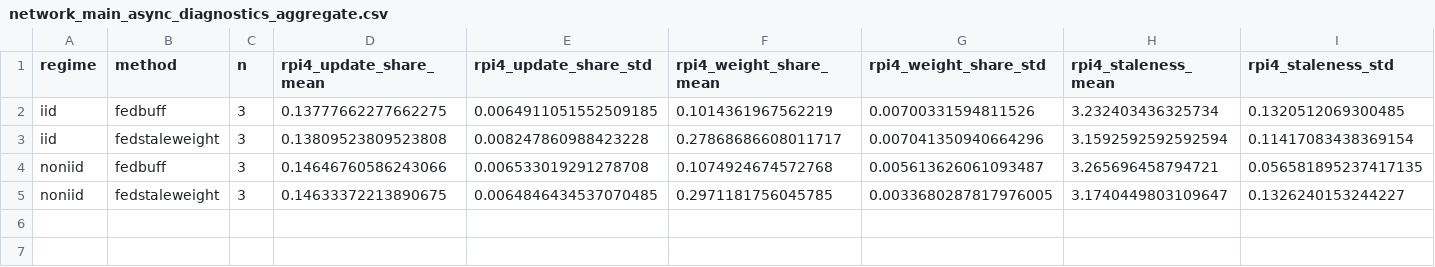
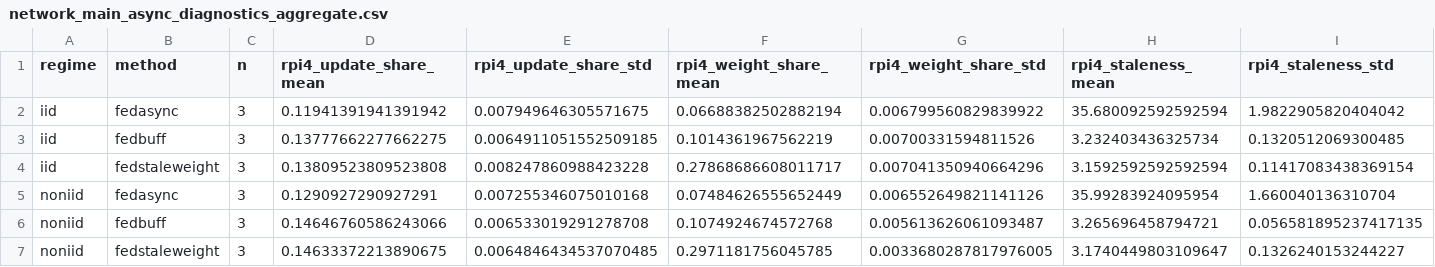
Before and after one commit to Haoran-Jie/fedctl, a CSV file: plot/output/network_main_async_diagnostics_aggregate.csv, drawn as a sheet; only a part is shown; rows hold the shown columns only; the diff names each change by its address in the sheet, - before the commit and + after, or states it on an @@ line.

```diff
--- a/plot/output/network_main_async_diagnostics_aggregate.csv
+++ b/plot/output/network_main_async_diagnostics_aggregate.csv
+row 2: iid | fedasync | 3 | 0.11941391941391942 | 0.007949646305571675 | 0.06688382502882194 | 0.006799560829839922 | 35.680092592592594 | 1.9822905820404042
+row 5: noniid | fedasync | 3 | 0.1290927290927291 | 0.007255346075010168 | 0.07484626555652449 | 0.006552649821141126 | 35.99283924095954 | 1.660040136310704
```
Also changed, not shown: plot/output/fixed_pair_interpolation_triptych_aggregated.csv, plot/output/network_main_accuracy_vs_client_trips_summary.csv, 53 other files.
